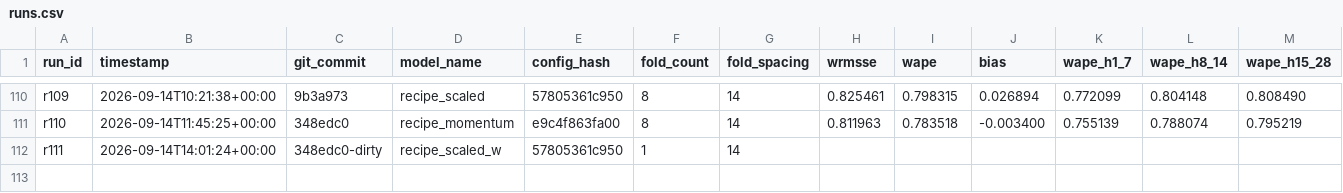
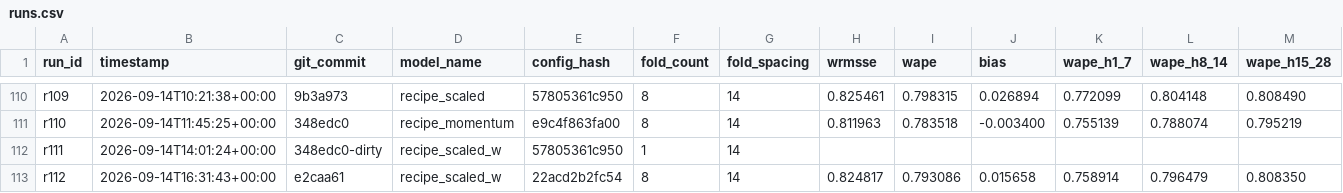
Before and after one commit to rslayer/kepler, a CSV file: runs/runs.csv, drawn as a sheet; only a part is shown, gaps mark what is left out; rows hold the shown columns only; the diff names each change by its address in the sheet, - before the commit and + after, or states it on an @@ line.

```diff
--- a/runs/runs.csv
+++ b/runs/runs.csv
+row 113: r112 | 2026-09-14T16:31:43+00:00 | e2caa61 | recipe_scaled_w | 22acd2b2fc54 | 8 | 14 | 0.824817 | 0.793086 | 0.015658 | 0.758914 | 0.796479 | 0.808350
```
Also changed, not shown: 4 other files.
